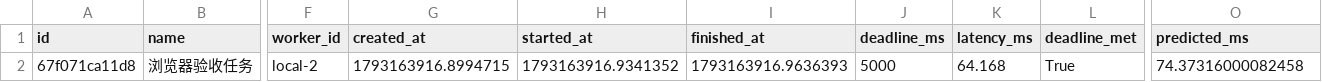
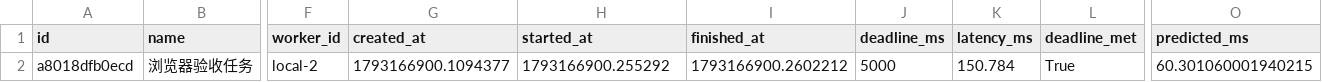
Before and after one commit to luyu3471-pixel/suanlin, a CSV file: results/ui_export.csv, drawn as a sheet; only a part is shown, gaps mark what is left out; the diff names each change by its address in the sheet, - before the commit and + after, or states it on an @@ line.

```diff
--- a/results/ui_export.csv
+++ b/results/ui_export.csv
-A2 (id): 67f071ca11d8
+A2 (id): a8018dfb0ecd
-G2 (created_at): 1793163916.8994715
+G2 (created_at): 1793166900.1094377
-H2 (started_at): 1793163916.9341352
+H2 (started_at): 1793166900.255292
-I2 (finished_at): 1793163916.9636393
+I2 (finished_at): 1793166900.2602212
-K2 (latency_ms): 64.168
+K2 (latency_ms): 150.784
-O2 (predicted_ms): 74.37316000082458
+O2 (predicted_ms): 60.301060001940215
```
Also changed, not shown: 16 other files.
